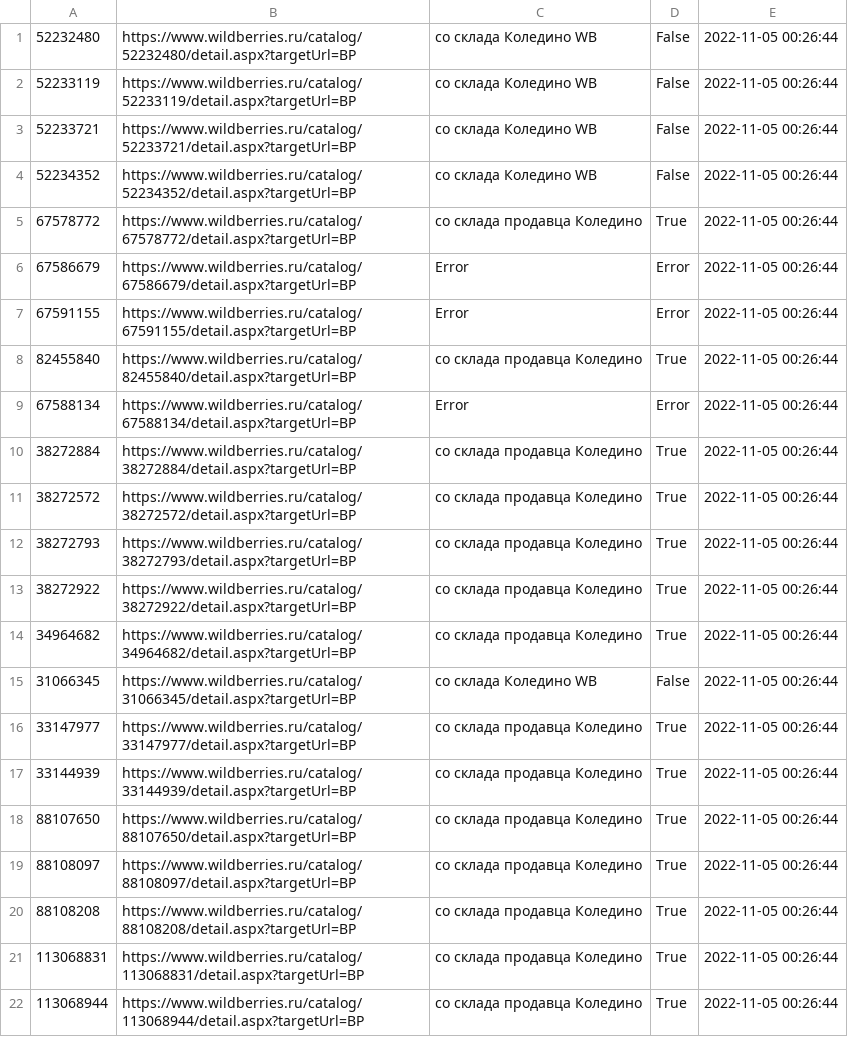
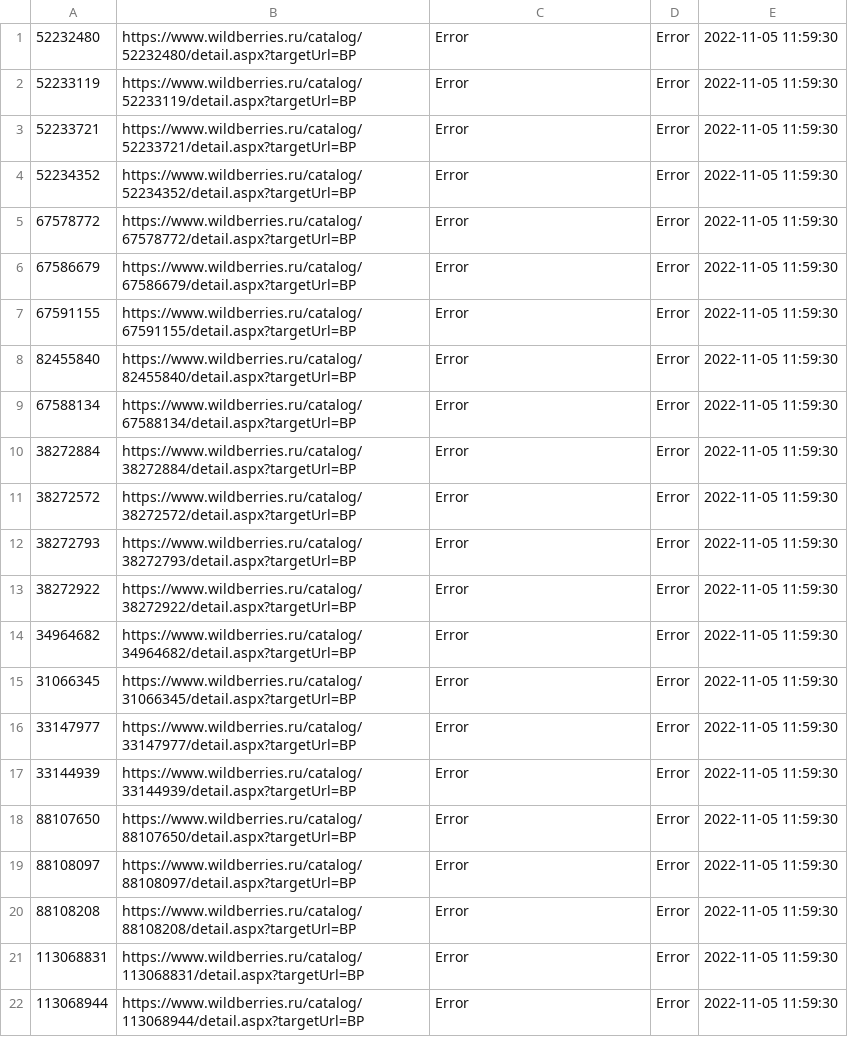
Before and after one commit to vitalikShcerbakov/server_WBbot, a CSV file: datebase.csv, drawn as a sheet.

```diff
--- a/datebase.csv
+++ b/datebase.csv
@@ -1,22 +1,22 @@
-52232480,https://www.wildberries.ru/catalog/52232480/detail.aspx?targetUrl=BP,со склада Коледино WB,False,2022-11-05 00:26:44
-52233119,https://www.wildberries.ru/catalog/52233119/detail.aspx?targetUrl=BP,со склада Коледино WB,False,2022-11-05 00:26:44
-52233721,https://www.wildberries.ru/catalog/52233721/detail.aspx?targetUrl=BP,со склада Коледино WB,False,2022-11-05 00:26:44
-52234352,https://www.wildberries.ru/catalog/52234352/detail.aspx?targetUrl=BP,со склада Коледино WB,False,2022-11-05 00:26:44
-67578772,https://www.wildberries.ru/catalog/67578772/detail.aspx?targetUrl=BP,со склада продавца Коледино,True,2022-11-05 00:26:44
-67586679,https://www.wildberries.ru/catalog/67586679/detail.aspx?targetUrl=BP,Error,Error,2022-11-05 00:26:44
-67591155,https://www.wildberries.ru/catalog/67591155/detail.aspx?targetUrl=BP,Error,Error,2022-11-05 00:26:44
-82455840,https://www.wildberries.ru/catalog/82455840/detail.aspx?targetUrl=BP,со склада продавца Коледино,True,2022-11-05 00:26:44
-67588134,https://www.wildberries.ru/catalog/67588134/detail.aspx?targetUrl=BP,Error,Error,2022-11-05 00:26:44
-38272884,https://www.wildberries.ru/catalog/38272884/detail.aspx?targetUrl=BP,со склада продавца Коледино,True,2022-11-05 00:26:44
-38272572,https://www.wildberries.ru/catalog/38272572/detail.aspx?targetUrl=BP,со склада продавца Коледино,True,2022-11-05 00:26:44
-38272793,https://www.wildberries.ru/catalog/38272793/detail.aspx?targetUrl=BP,со склада продавца Коледино,True,2022-11-05 00:26:44
-38272922,https://www.wildberries.ru/catalog/38272922/detail.aspx?targetUrl=BP,со склада продавца Коледино,True,2022-11-05 00:26:44
-34964682,https://www.wildberries.ru/catalog/34964682/detail.aspx?targetUrl=BP,со склада продавца Коледино,True,2022-11-05 00:26:44
-31066345,https://www.wildberries.ru/catalog/31066345/detail.aspx?targetUrl=BP,со склада Коледино WB,False,2022-11-05 00:26:44
-33147977,https://www.wildberries.ru/catalog/33147977/detail.aspx?targetUrl=BP,со склада продавца Коледино,True,2022-11-05 00:26:44
-33144939,https://www.wildberries.ru/catalog/33144939/detail.aspx?targetUrl=BP,со склада продавца Коледино,True,2022-11-05 00:26:44
-88107650,https://www.wildberries.ru/catalog/88107650/detail.aspx?targetUrl=BP,со склада продавца Коледино,True,2022-11-05 00:26:44
-88108097,https://www.wildberries.ru/catalog/88108097/detail.aspx?targetUrl=BP,со склада продавца Коледино,True,2022-11-05 00:26:44
-88108208,https://www.wildberries.ru/catalog/88108208/detail.aspx?targetUrl=BP,со склада продавца Коледино,True,2022-11-05 00:26:44
-113068831,https://www.wildberries.ru/catalog/113068831/detail.aspx?targetUrl=BP,со склада продавца Коледино,True,2022-11-05 00:26:44
-113068944,https://www.wildberries.ru/catalog/113068944/detail.aspx?targetUrl=BP,со склада продавца Коледино,True,2022-11-05 00:26:44
+52232480,https://www.wildberries.ru/catalog/52232480/detail.aspx?targetUrl=BP,Error,Error,2022-11-05 11:59:30
+52233119,https://www.wildberries.ru/catalog/52233119/detail.aspx?targetUrl=BP,Error,Error,2022-11-05 11:59:30
+52233721,https://www.wildberries.ru/catalog/52233721/detail.aspx?targetUrl=BP,Error,Error,2022-11-05 11:59:30
+52234352,https://www.wildberries.ru/catalog/52234352/detail.aspx?targetUrl=BP,Error,Error,2022-11-05 11:59:30
+67578772,https://www.wildberries.ru/catalog/67578772/detail.aspx?targetUrl=BP,Error,Error,2022-11-05 11:59:30
+67586679,https://www.wildberries.ru/catalog/67586679/detail.aspx?targetUrl=BP,Error,Error,2022-11-05 11:59:30
+67591155,https://www.wildberries.ru/catalog/67591155/detail.aspx?targetUrl=BP,Error,Error,2022-11-05 11:59:30
+82455840,https://www.wildberries.ru/catalog/82455840/detail.aspx?targetUrl=BP,Error,Error,2022-11-05 11:59:30
+67588134,https://www.wildberries.ru/catalog/67588134/detail.aspx?targetUrl=BP,Error,Error,2022-11-05 11:59:30
+38272884,https://www.wildberries.ru/catalog/38272884/detail.aspx?targetUrl=BP,Error,Error,2022-11-05 11:59:30
+38272572,https://www.wildberries.ru/catalog/38272572/detail.aspx?targetUrl=BP,Error,Error,2022-11-05 11:59:30
+38272793,https://www.wildberries.ru/catalog/38272793/detail.aspx?targetUrl=BP,Error,Error,2022-11-05 11:59:30
+38272922,https://www.wildberries.ru/catalog/38272922/detail.aspx?targetUrl=BP,Error,Error,2022-11-05 11:59:30
+34964682,https://www.wildberries.ru/catalog/34964682/detail.aspx?targetUrl=BP,Error,Error,2022-11-05 11:59:30
+31066345,https://www.wildberries.ru/catalog/31066345/detail.aspx?targetUrl=BP,Error,Error,2022-11-05 11:59:30
+33147977,https://www.wildberries.ru/catalog/33147977/detail.aspx?targetUrl=BP,Error,Error,2022-11-05 11:59:30
+33144939,https://www.wildberries.ru/catalog/33144939/detail.aspx?targetUrl=BP,Error,Error,2022-11-05 11:59:30
+88107650,https://www.wildberries.ru/catalog/88107650/detail.aspx?targetUrl=BP,Error,Error,2022-11-05 11:59:30
+88108097,https://www.wildberries.ru/catalog/88108097/detail.aspx?targetUrl=BP,Error,Error,2022-11-05 11:59:30
+88108208,https://www.wildberries.ru/catalog/88108208/detail.aspx?targetUrl=BP,Error,Error,2022-11-05 11:59:30
+113068831,https://www.wildberries.ru/catalog/113068831/detail.aspx?targetUrl=BP,Error,Error,2022-11-05 11:59:30
+113068944,https://www.wildberries.ru/catalog/113068944/detail.aspx?targetUrl=BP,Error,Error,2022-11-05 11:59:30
```
Also changed, not shown: 3 other files.
